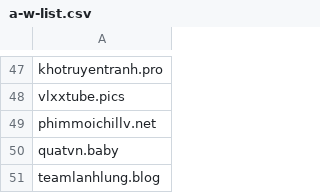
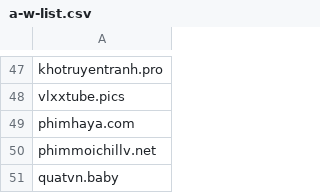
Before and after one commit to FlashStartDNS/dian, a CSV file: a-w-list.csv, drawn as a sheet; only a part is shown, gaps mark what is left out; the shorter side is filled out with more unchanged rows; the diff names each change by its address in the sheet, - before the commit and + after, or states it on an @@ line.

Commit message:
a-w-list.csv: phimhaya.com

```diff
--- a/a-w-list.csv
+++ b/a-w-list.csv
+row 49: phimhaya.com
```
